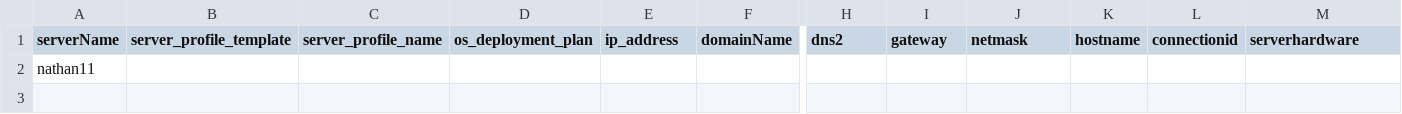
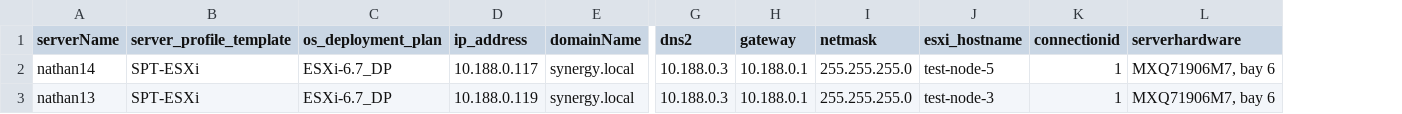
Before and after one commit to nlin24/ov-deploy-min-touch, a CSV file: settings.csv, drawn as a sheet; only a part is shown, gaps mark what is left out; removed rows and columns are numbered as before the commit, all else as after; rows hold the shown columns only; the diff names each change by its address in the sheet, - before the commit and + after, or states it on an @@ line.

Commit message:
sadd settings

```diff
--- a/settings.csv
+++ b/settings.csv
-column C (server_profile_name), empty
-column K (hostname), empty
+column J (esxi_hostname), empty
-row 2: nathan11
+row 2: nathan14 | SPT-ESXi | ESXi-6.7_DP | 10.188.0.117 | synergy.local | 10.188.0.3 | 10.188.0.1 | 255.255.255.0 | test-node-5 | 1 | MXQ71906M7, bay 6
+row 3: nathan13 | SPT-ESXi | ESXi-6.7_DP | 10.188.0.119 | synergy.local | 10.188.0.3 | 10.188.0.1 | 255.255.255.0 | test-node-3 | 1 | MXQ71906M7, bay 6
```
